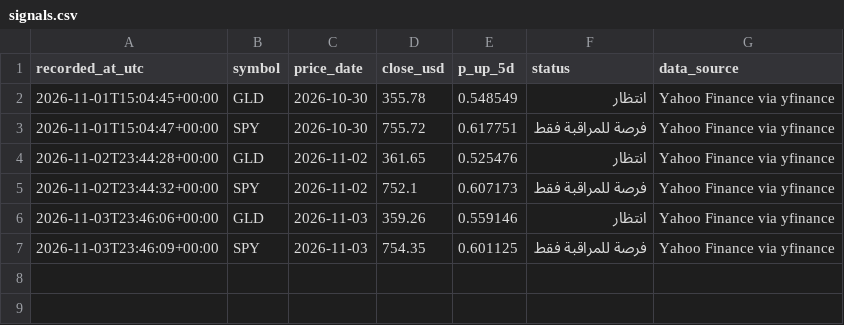
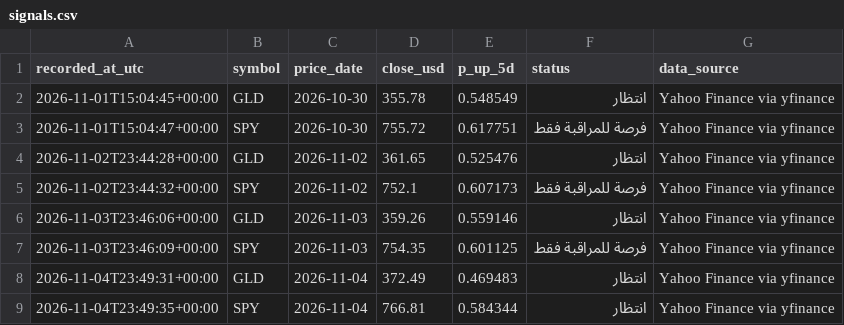
Before and after one commit to hmaaytah-lgtm/market-intelligence-lab, a CSV file: signals.csv, drawn as a sheet.

```diff
--- a/signals.csv
+++ b/signals.csv
@@ -7 +7,3 @@ recorded_at_utc,symbol,price_date,close_usd,p_up_5d,status,data_source
 2026-11-03T23:46:09+00:00,SPY,2026-11-03,754.35,0.601125,فرصة للمراقبة فقط,Yahoo Finance via yfinance
+2026-11-04T23:49:31+00:00,GLD,2026-11-04,372.49,0.469483,انتظار,Yahoo Finance via yfinance
+2026-11-04T23:49:35+00:00,SPY,2026-11-04,766.81,0.584344,انتظار,Yahoo Finance via yfinance
```
